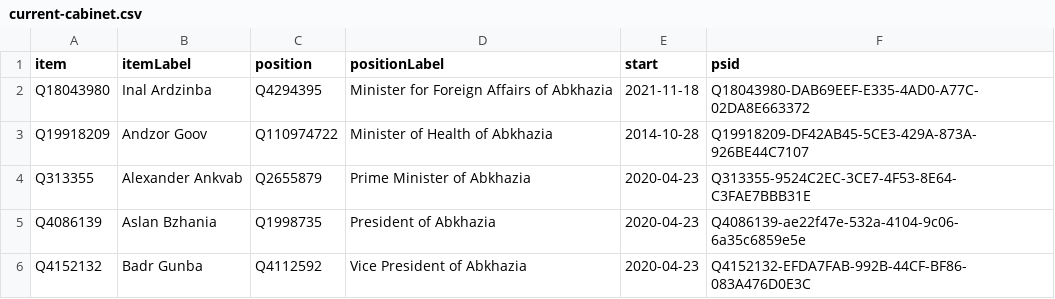
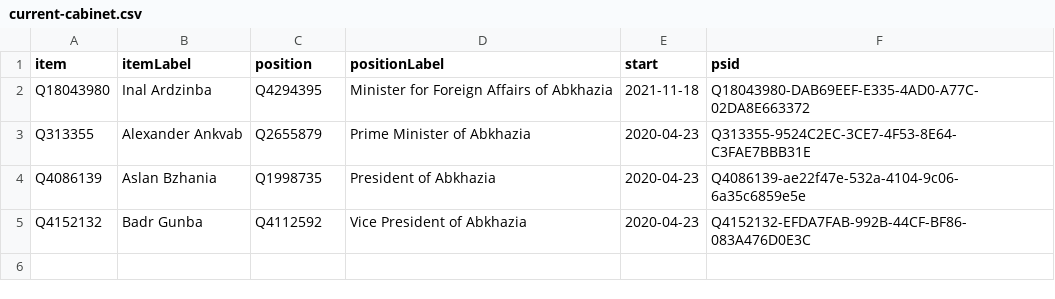
Before and after one commit to every-politician-scrapers/abkhazia-ministers, a CSV file: wikidata/results/current-cabinet.csv, drawn as a sheet.

Commit message:
Run SPARQL queries

```diff
--- a/wikidata/results/current-cabinet.csv
+++ b/wikidata/results/current-cabinet.csv
@@ -2,3 +2,2 @@ item,itemLabel,position,positionLabel,start,psid
 Q18043980,Inal Ardzinba,Q4294395,Minister for Foreign Affairs of Abkhazia,2021-11-18,Q18043980-DAB69EEF-E335-4AD0-A77C-02DA8E663372
-Q19918209,Andzor Goov,Q110974722,Minister of Health of Abkhazia,2014-10-28,Q19918209-DF42AB45-5CE3-429A-873A-926BE44C7107
 Q313355,Alexander Ankvab,Q2655879,Prime Minister of Abkhazia,2020-04-23,Q313355-9524C2EC-3CE7-4F53-8E64-C3FAE7BBB31E
```
